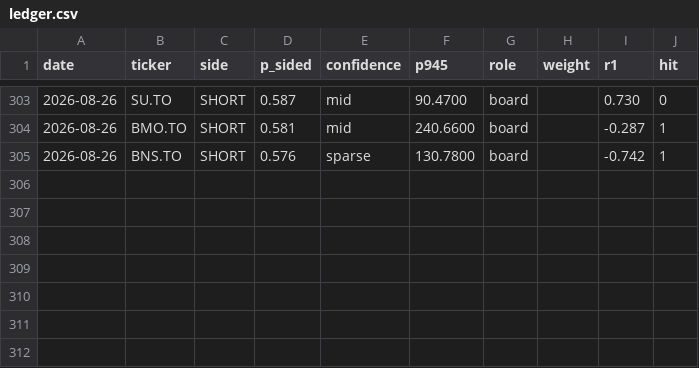
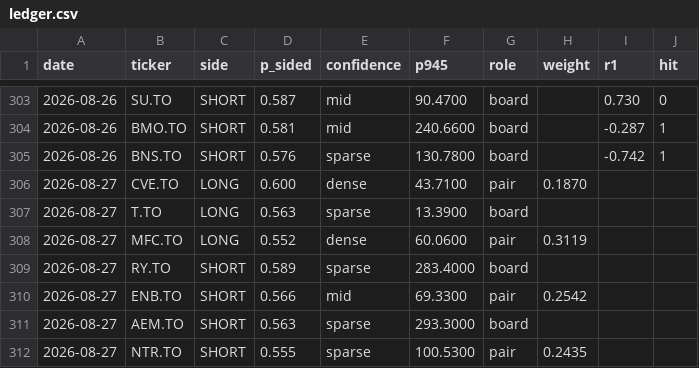
Before and after one commit to rufatb/RB, a CSV file: ledger.csv, drawn as a sheet; only a part is shown, gaps mark what is left out; the diff names each change by its address in the sheet, - before the commit and + after, or states it on an @@ line.

```diff
--- a/ledger.csv
+++ b/ledger.csv
+row 306: 2026-08-27 | CVE.TO | LONG | 0.600 | dense | 43.7100 | pair | 0.1870
+row 307: 2026-08-27 | T.TO | LONG | 0.563 | sparse | 13.3900 | board
+row 308: 2026-08-27 | MFC.TO | LONG | 0.552 | dense | 60.0600 | pair | 0.3119
+row 309: 2026-08-27 | RY.TO | SHORT | 0.589 | sparse | 283.4000 | board
+row 310: 2026-08-27 | ENB.TO | SHORT | 0.566 | mid | 69.3300 | pair | 0.2542
+row 311: 2026-08-27 | AEM.TO | SHORT | 0.563 | sparse | 293.3000 | board
+row 312: 2026-08-27 | NTR.TO | SHORT | 0.555 | sparse | 100.5300 | pair | 0.2435
```
Also changed, not shown: universe_prints.csv, 3 other files.
